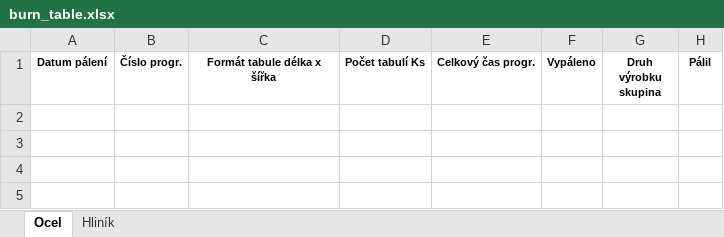
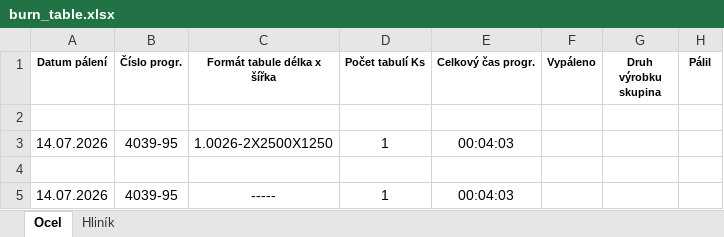
Before and after one commit to uzuran/NCRenamer, an Excel workbook: users/uzuran/burn_table.xlsx, sheet Ocel, drawn as a sheet; values as stored, in another font and other column widths than the file's, no borders; the diff names each change by its address in the sheet, - before the commit and + after, or states it on an @@ line.

```diff
--- a/users/uzuran/burn_table.xlsx (sheet Ocel)
+++ b/users/uzuran/burn_table.xlsx (sheet Ocel)
+row 2: (empty)
+row 3: 14.07.2026 | 4039-95 | 1.0026-2X2500X1250 | 1 | 00:04:03
+row 4: (empty)
+row 5: 14.07.2026 | 4039-95 | ----- | 1 | 00:04:03
```
Also changed, not shown: sheet Hliník, 4 other files.
